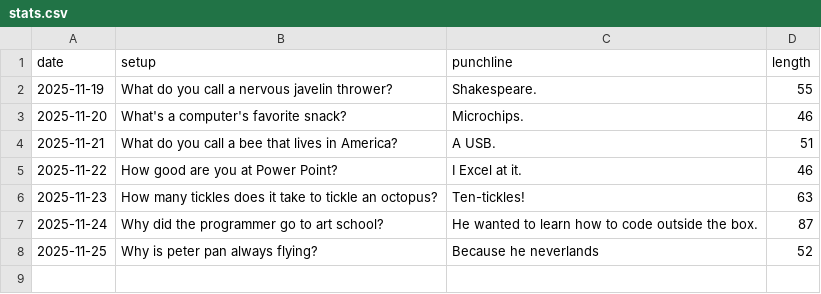
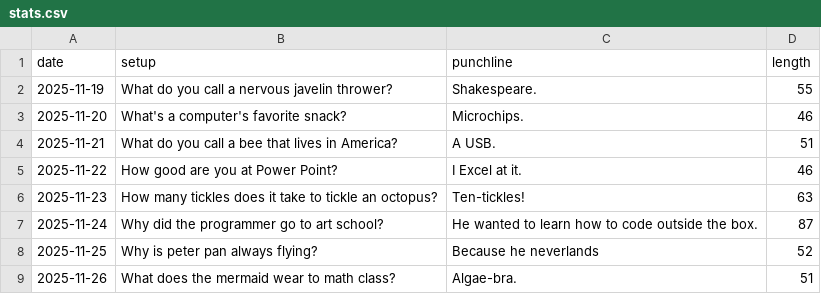
Before and after one commit to onFilm/onFilm, a CSV file: jokes/stats.csv, drawn as a sheet.

```diff
--- a/jokes/stats.csv
+++ b/jokes/stats.csv
@@ -8 +8,2 @@ date,setup,punchline,length
 2025-11-25,Why is peter pan always flying?,Because he neverlands,52
+2025-11-26,What does the mermaid wear to math class?,Algae-bra.,51
```
Also changed, not shown: 4 other files.
